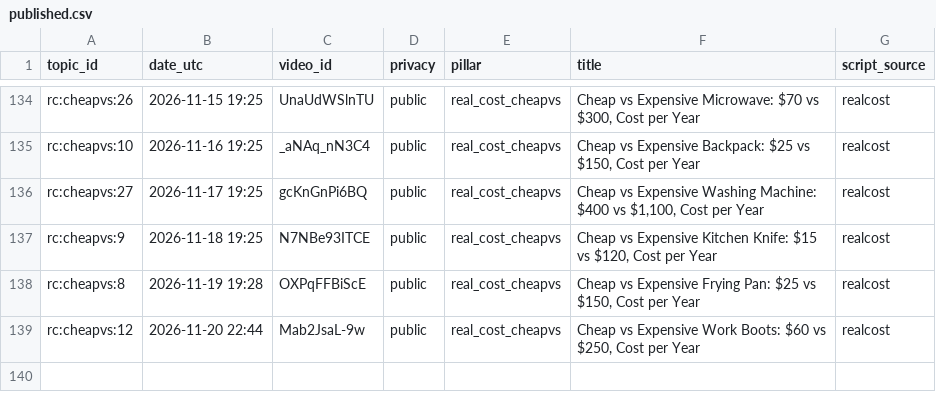
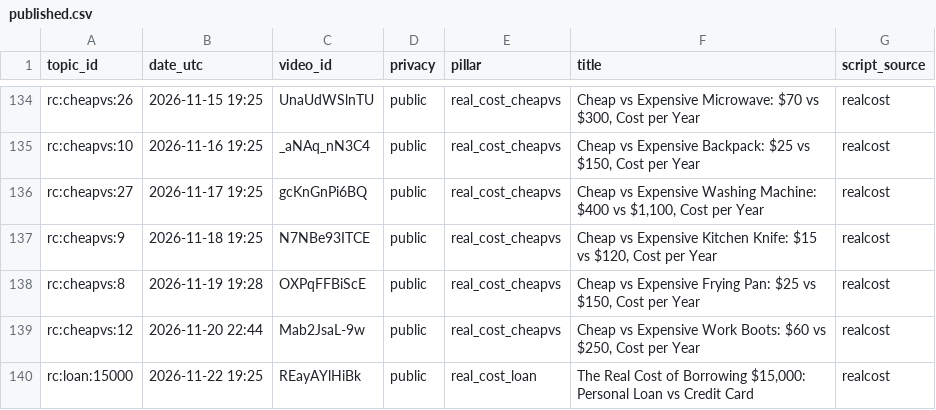
Before and after one commit to olgunkadirgulhan/debtlab-ai, a CSV file: youtube/published.csv, drawn as a sheet; only a part is shown, gaps mark what is left out.

Commit message:
short: 2026-11-22-1925

```diff
--- a/youtube/published.csv
+++ b/youtube/published.csv
@@ -139 +139,2 @@ rc:cheapvs:8,2026-11-19 19:28,OXPqFFBiScE,public,real_cost_cheapvs,"Cheap vs Exp
 rc:cheapvs:12,2026-11-20 22:44,Mab2JsaL-9w,public,real_cost_cheapvs,"Cheap vs Expensive Work Boots: $60 vs $250, Cost per Year",realcost
+rc:loan:15000,2026-11-22 19:25,REayAYlHiBk,public,real_cost_loan,"The Real Cost of Borrowing $15,000: Personal Loan vs Credit Card",realcost
```
